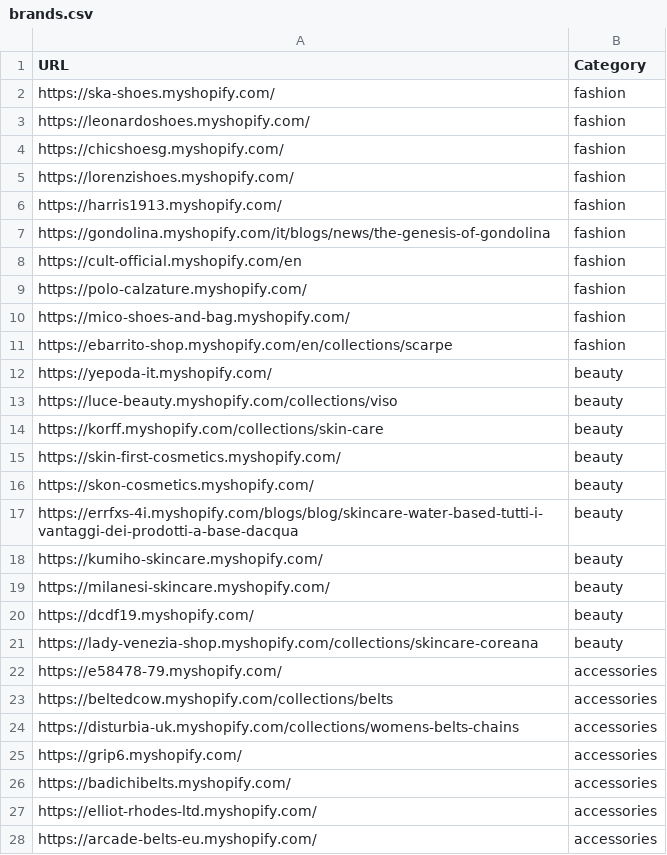
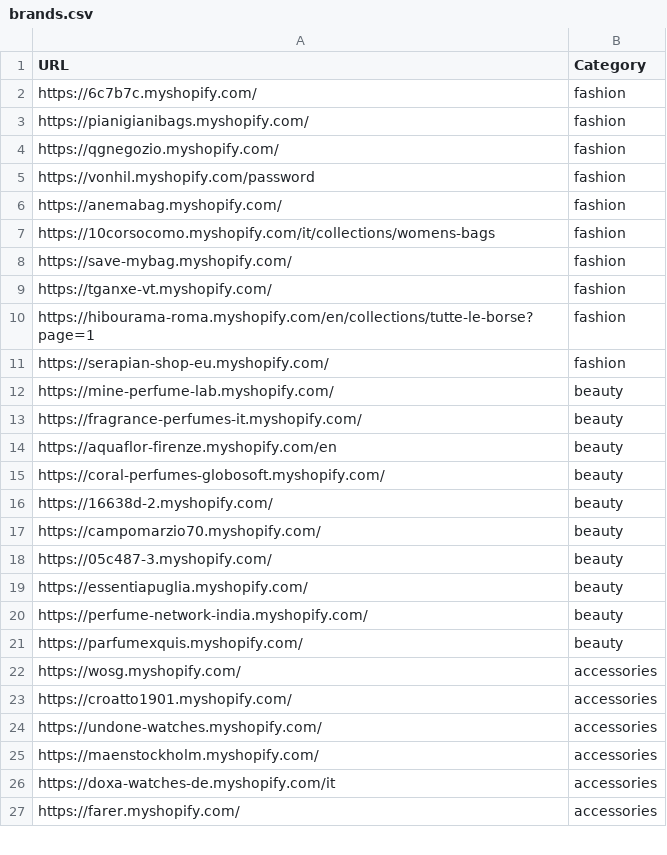
Before and after one commit to LOOKALIKE-AI/Leads, a CSV file: brands.csv, drawn as a sheet; only a part is shown; the diff covers the shown part only.

```diff
--- a/brands.csv
+++ b/brands.csv
@@ -1,28 +1,27 @@
 URL,Category
-https://ska-shoes.myshopify.com/,fashion
-https://leonardoshoes.myshopify.com/,fashion
-https://chicshoesg.myshopify.com/,fashion
-https://lorenzishoes.myshopify.com/,fashion
-https://harris1913.myshopify.com/,fashion
-https://gondolina.myshopify.com/it/blogs/news/the-genesis-of-gondolina,fashion
-https://cult-official.myshopify.com/en,fashion
-https://polo-calzature.myshopify.com/,fashion
-https://mico-shoes-and-bag.myshopify.com/,fashion
-https://ebarrito-shop.myshopify.com/en/collections/scarpe,fashion
-https://yepoda-it.myshopify.com/,beauty
-https://luce-beauty.myshopify.com/collections/viso,beauty
-https://korff.myshopify.com/collections/skin-care,beauty
-https://skin-first-cosmetics.myshopify.com/,beauty
-https://skon-cosmetics.myshopify.com/,beauty
-https://errfxs-4i.myshopify.com/blogs/blog/skincare-water-based-tutti-i-vantaggi-dei-prodotti-a-base-dacqua,beauty
-https://kumiho-skincare.myshopify.com/,beauty
-https://milanesi-skincare.myshopify.com/,beauty
-https://dcdf19.myshopify.com/,beauty
-https://lady-venezia-shop.myshopify.com/collections/skincare-coreana,beauty
-https://e58478-79.myshopify.com/,accessories
-https://beltedcow.myshopify.com/collections/belts,accessories
-https://disturbia-uk.myshopify.com/collections/womens-belts-chains,accessories
-https://grip6.myshopify.com/,accessories
-https://badichibelts.myshopify.com/,accessories
-https://elliot-rhodes-ltd.myshopify.com/,accessories
-https://arcade-belts-eu.myshopify.com/,accessories
+https://6c7b7c.myshopify.com/,fashion
+https://pianigianibags.myshopify.com/,fashion
+https://qgnegozio.myshopify.com/,fashion
+https://vonhil.myshopify.com/password,fashion
+https://anemabag.myshopify.com/,fashion
+https://10corsocomo.myshopify.com/it/collections/womens-bags,fashion
+https://save-mybag.myshopify.com/,fashion
+https://tganxe-vt.myshopify.com/,fashion
+https://hibourama-roma.myshopify.com/en/collections/tutte-le-borse?page=1,fashion
+https://serapian-shop-eu.myshopify.com/,fashion
+https://mine-perfume-lab.myshopify.com/,beauty
+https://fragrance-perfumes-it.myshopify.com/,beauty
+https://aquaflor-firenze.myshopify.com/en,beauty
+https://coral-perfumes-globosoft.myshopify.com/,beauty
+https://16638d-2.myshopify.com/,beauty
+https://campomarzio70.myshopify.com/,beauty
+https://05c487-3.myshopify.com/,beauty
+https://essentiapuglia.myshopify.com/,beauty
+https://perfume-network-india.myshopify.com/,beauty
+https://parfumexquis.myshopify.com/,beauty
+https://wosg.myshopify.com/,accessories
+https://croatto1901.myshopify.com/,accessories
+https://undone-watches.myshopify.com/,accessories
+https://maenstockholm.myshopify.com/,accessories
+https://doxa-watches-de.myshopify.com/it,accessories
+https://farer.myshopify.com/,accessories
```
Also changed, not shown: 1 added row and 13 edited cells elsewhere in this file, leads.csv.
